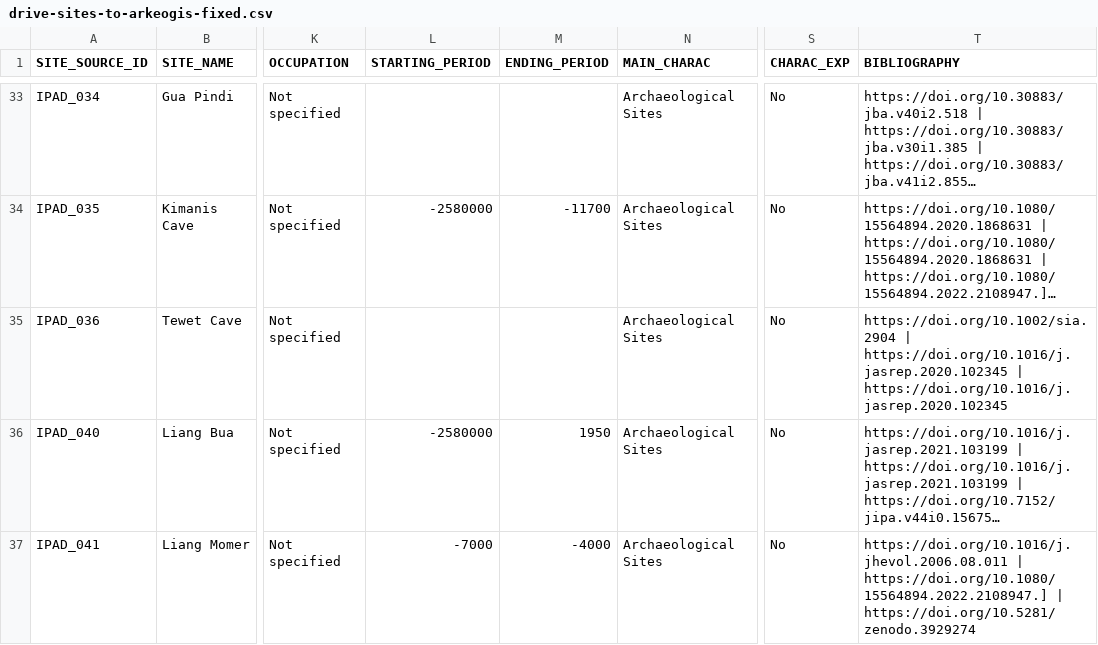
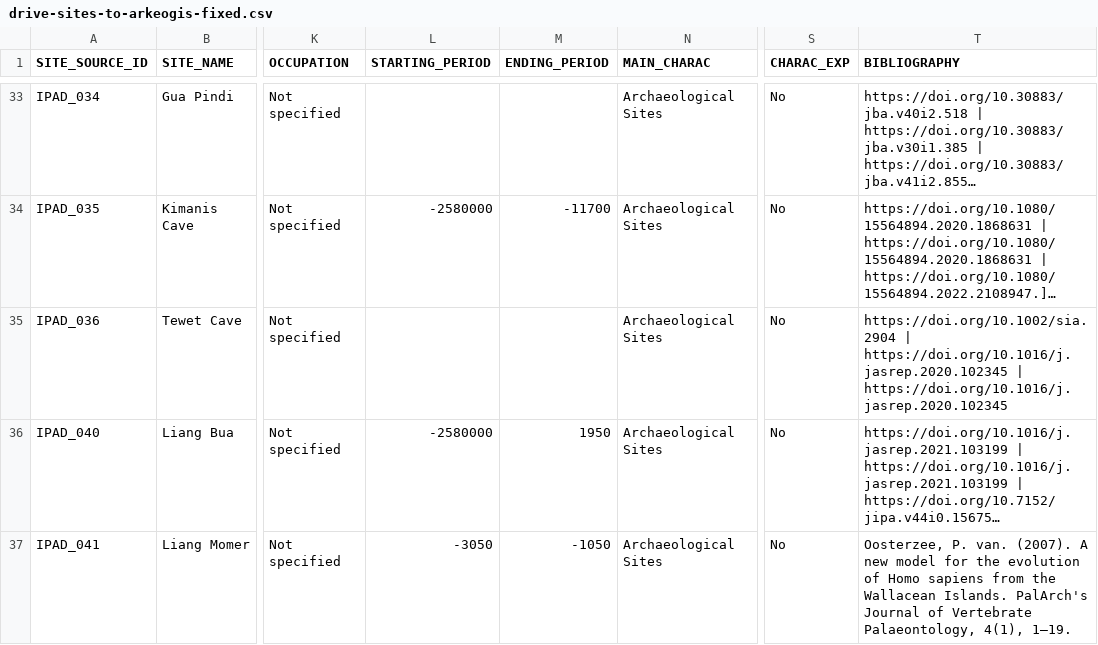
Before and after one commit to CataIvancov/IPAD_ArkeOpen, a CSV file: arke-platform/data/drive-sites-to-arkeogis-fixed.csv, drawn as a sheet; only a part is shown, gaps mark what is left out; long unchanged cells end in …; the diff covers the shown part only; the diff names each change by its address in the sheet, - before the commit and + after, or states it on an @@ line.

Commit message:
arke-platform/data/drive-sites-to-arkeogis-fixed.csv

```diff
--- a/arke-platform/data/drive-sites-to-arkeogis-fixed.csv
+++ b/arke-platform/data/drive-sites-to-arkeogis-fixed.csv
-L37 (STARTING_PERIOD): -7000
+L37 (STARTING_PERIOD): -3050
-M37 (ENDING_PERIOD): -4000
+M37 (ENDING_PERIOD): -1050
-T37 (BIBLIOGRAPHY): https://doi.org/10.1016/j.jhevol.2006.08.011 | https://doi.org/10.1080/15564894.2022.2108947.] | https://doi.org/10.5281/zenodo.3929274
+T37 (BIBLIOGRAPHY): Oosterzee, P. van. (2007). A new model for the evolution of Homo sapiens from the Wallacean Islands. PalArch's Journal of Vertebrate Palaeontology, 4(1), 1–19.
```
Also changed, not shown: 1 added row and 4 edited cells elsewhere in this file.
